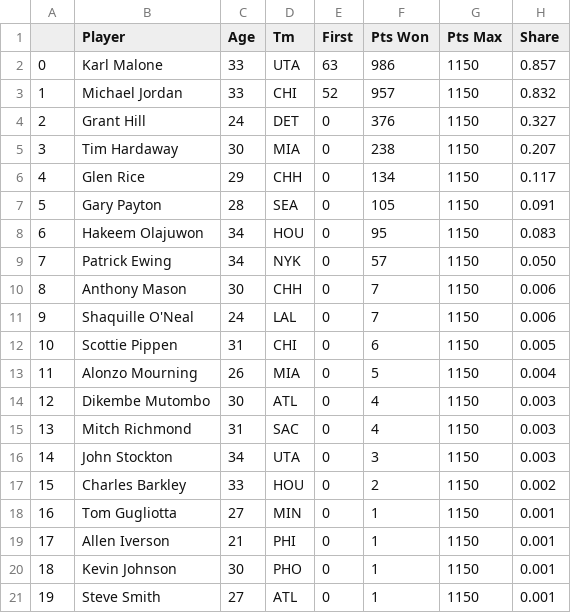
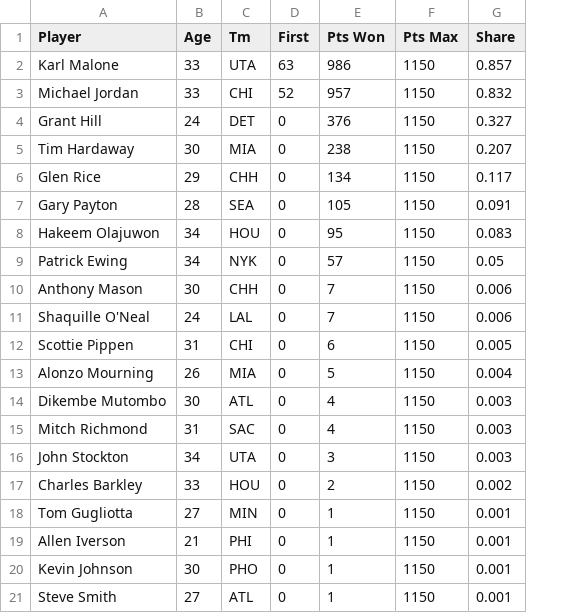
Before and after one commit to gahansambhar/machine-learning, a CSV file: nba-mvp/data/mvp-voting/1996-1997-mvp-voting.csv, drawn as a sheet; removed rows and columns are numbered as before the commit, all else as after; the diff names each change by its address in the sheet, - before the commit and + after, or states it on an @@ line.

```diff
--- a/nba-mvp/data/mvp-voting/1996-1997-mvp-voting.csv
+++ b/nba-mvp/data/mvp-voting/1996-1997-mvp-voting.csv
-column A, rows 2-21: 0 | 1 | 2 | 3 | 4 | 5 | 6 | 7 | 8 | 9 | 10 | 11 | 12 | 13 | 14 | 15 | 16 | 17 | 18 | 19
-G9 (Share): 0.050
+G9 (Share): 0.05
```
Also changed, not shown: nba-mvp/data/mvp-voting/1980-1981-mvp-voting.csv, nba-mvp/data/mvp-voting/1981-1982-mvp-voting.csv, 43 other files.
